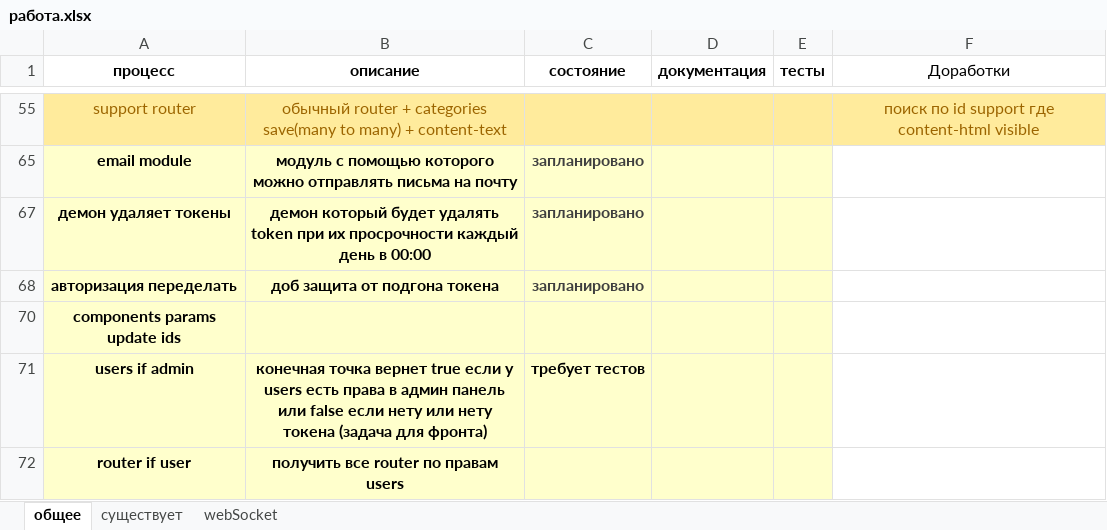
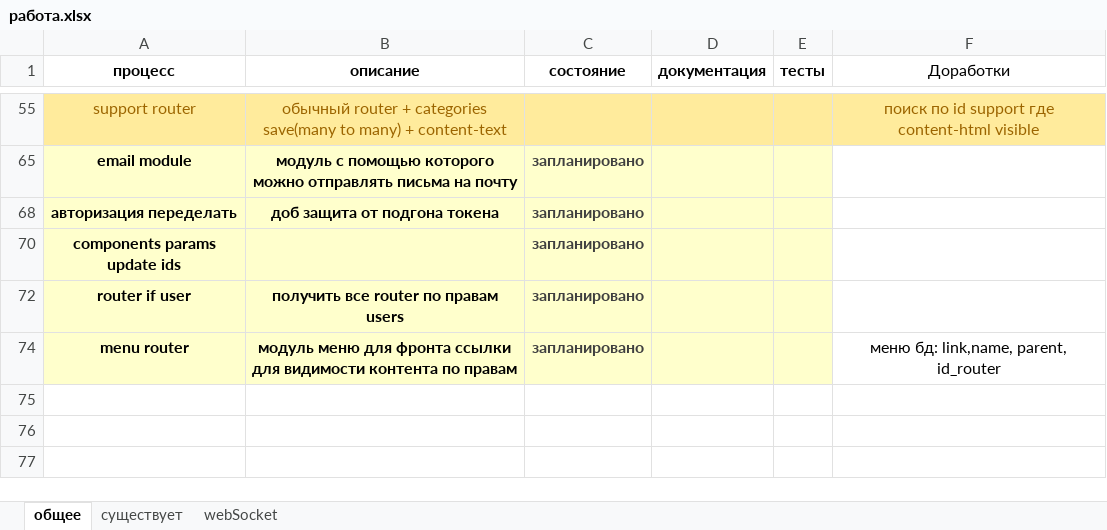
Before and after one commit to semenovMaksWeb/nest, an Excel workbook: работа.xlsx, sheet общее, drawn as a sheet; only a part is shown, gaps mark what is left out; values as stored, in another font and other column widths than the file's, no borders; removed rows and columns are numbered as before the commit, all else as after; the diff names each change by its address in the sheet, - before the commit and + after, or states it on an @@ line.

Commit message:
menu module

```diff
--- a/работа.xlsx (sheet общее)
+++ b/работа.xlsx (sheet общее)
-row 67: демон удаляет токены | демон который будет удалять token при их просрочности каждый день в 00:00 | запланировано
-C70 (состояние): (empty)
+C70 (состояние): запланировано
@@ row 71 hidden: users if admin | конечная точка вернет true если у users есть права в админ панель или false если нету или нету токена (задача для фронта) | требует тестов @@
-C72 (состояние): (empty)
+C72 (состояние): запланировано
+row 74: menu router | модуль меню для фронта ссылки для видимости контента по правам | запланировано |  |  | меню бд: link,name, parent, id_router
```
Also changed, not shown: hidden cells, 9 other files.
